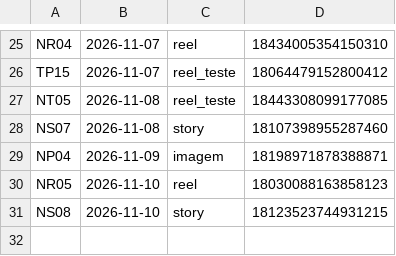
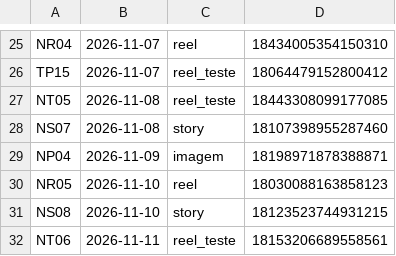
Before and after one commit to langtecnologias-cpu/lang-instagram, a CSV file: postado_lote2.csv, drawn as a sheet; only a part is shown, gaps mark what is left out; the diff names each change by its address in the sheet, - before the commit and + after, or states it on an @@ line.

Commit message:
registro de postagem

```diff
--- a/postado_lote2.csv
+++ b/postado_lote2.csv
+row 32: NT06 | 2026-11-11 | reel_teste | 18153206689558561
```
